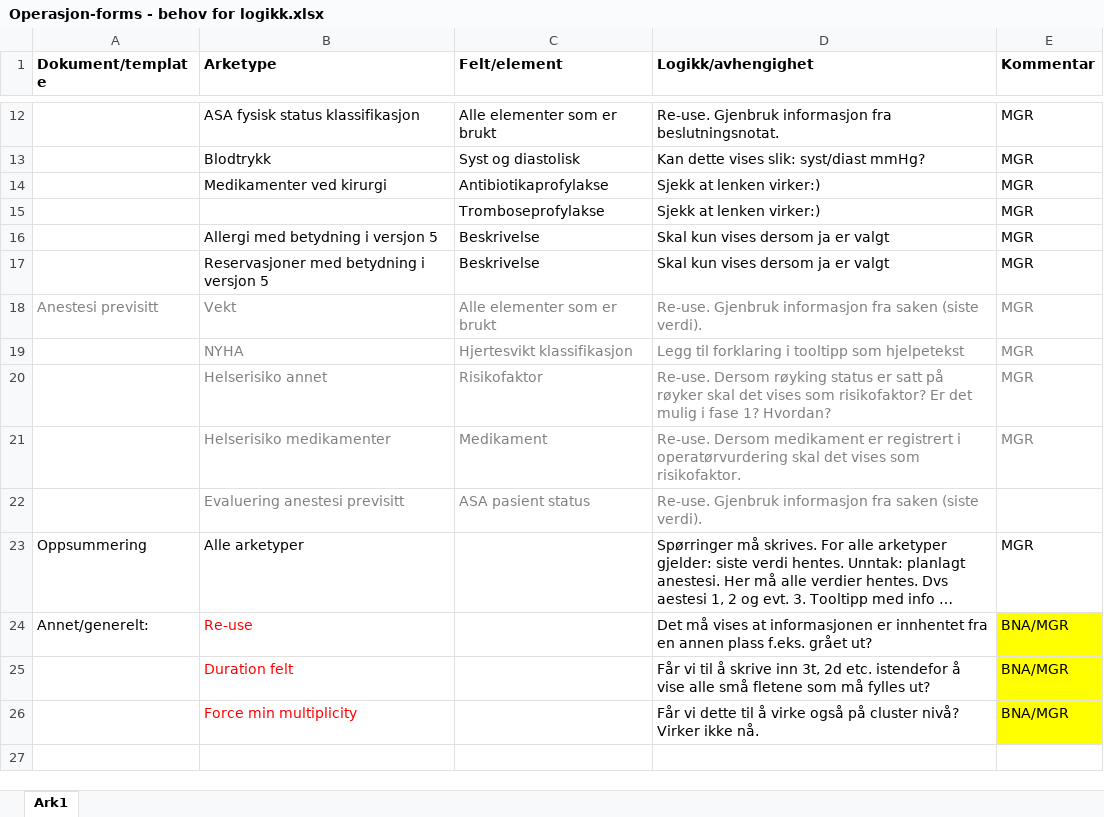
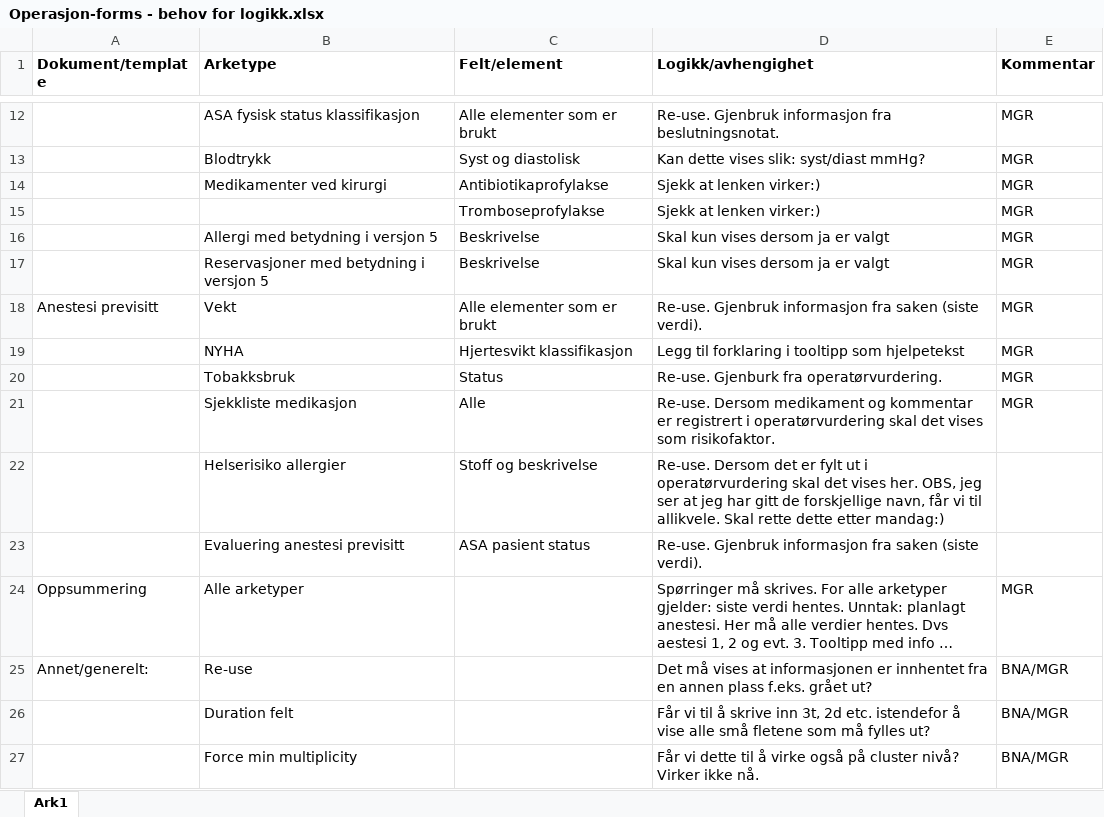
Before and after one commit to bjornna/dips-ckm, an Excel workbook: surgery/Operasjon-forms - behov for logikk.xlsx, sheet Ark1, drawn as a sheet; only a part is shown, gaps mark what is left out; long unchanged cells end in …; values as stored, in another font and other column widths than the file's, no borders; removed rows and columns are numbered as before the commit, all else as after; the diff names each change by its address in the sheet, - before the commit and + after, or states it on an @@ line.

Commit message:
surgery/Operasjon-forms - behov for logikk.xlsx: oppdatert templates/Surgery/Sjekkliste anestesi.oet: lagt til allergi og omrokkert litt

```diff
--- a/surgery/Operasjon-forms - behov for logikk.xlsx (sheet Ark1)
+++ b/surgery/Operasjon-forms - behov for logikk.xlsx (sheet Ark1)
-A18:E18 text colour: #808080
+A18:E18 text colour: black
-B19:E19 text colour: #808080
+B19:E19 text colour: black
-row 20:  | Helserisiko annet | Risikofaktor | Re-use. Dersom røyking status er satt på røyker skal det vises som risikofaktor? Er det mulig i fase 1? Hvordan? | MGR
+row 20:  | Tobakksbruk | Status | Re-use. Gjenburk fra operatørvurdering. | MGR
-B21 (Arketype): Helserisiko medikamenter
+B21 (Arketype): Sjekkliste medikasjon
-B21:E21 text colour: #808080
+B21:E21 text colour: black
-C21 (Felt/element): Medikament
+C21 (Felt/element): Alle
-D21 (Logikk/avhengighet): …Dersom medikament er registrert…
+D21 (Logikk/avhengighet): …Dersom medikament og kommentar er registrert…
+row 22:  | Helserisiko allergier | Stoff og beskrivelse | Re-use. Dersom det er fylt ut i operatørvurdering skal det vises her. OBS, jeg ser at jeg har gitt de forskjellige navn, får vi til allikvele. Skal rette dette etter mandag:)
-B23:D23 text colour: #808080
+B23:D23 text colour: black
-B25:B27 text colour: #FF0000
+B25:B27 text colour: black
-E25:E27 fill: #FFFF00
+E25:E27 fill: none
```
Also changed, not shown: 2 other files.
